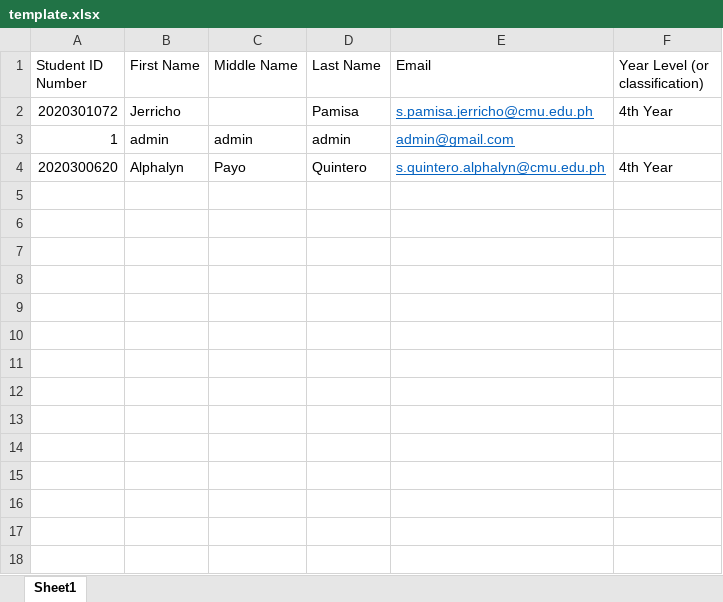
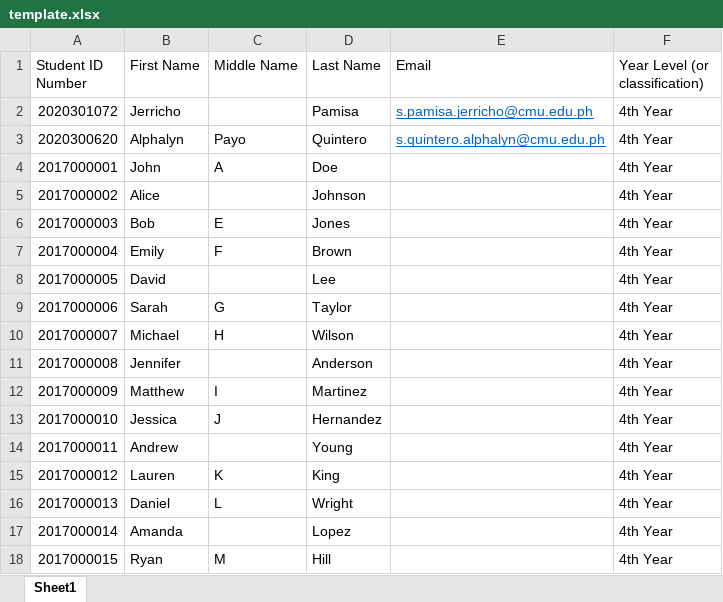
Before and after one commit to DARKWOLF2517/cmu-store-deploy, an Excel workbook: template.xlsx, sheet Sheet1, drawn as a sheet; values as stored, in another font and other column widths than the file's, no borders; removed rows and columns are numbered as before the commit, all else as after; the diff names each change by its address in the sheet, - before the commit and + after, or states it on an @@ line.

```diff
--- a/template.xlsx (sheet Sheet1)
+++ b/template.xlsx (sheet Sheet1)
-row 3: 1 | admin | admin | admin | admin@gmail.com
+row 4: 2017000001 | John | A | Doe |  | 4th Year
+row 5: 2017000002 | Alice |  | Johnson |  | 4th Year
+row 6: 2017000003 | Bob | E | Jones |  | 4th Year
+row 7: 2017000004 | Emily | F | Brown |  | 4th Year
+row 8: 2017000005 | David |  | Lee |  | 4th Year
+row 9: 2017000006 | Sarah | G | Taylor |  | 4th Year
+row 10: 2017000007 | Michael | H | Wilson |  | 4th Year
+row 11: 2017000008 | Jennifer |  | Anderson |  | 4th Year
+row 12: 2017000009 | Matthew | I | Martinez |  | 4th Year
+row 13: 2017000010 | Jessica | J | Hernandez |  | 4th Year
+row 14: 2017000011 | Andrew |  | Young |  | 4th Year
+row 15: 2017000012 | Lauren | K | King |  | 4th Year
+row 16: 2017000013 | Daniel | L | Wright |  | 4th Year
+row 17: 2017000014 | Amanda |  | Lopez |  | 4th Year
+row 18: 2017000015 | Ryan | M | Hill |  | 4th Year
```
Also changed, not shown: 1 other file.
